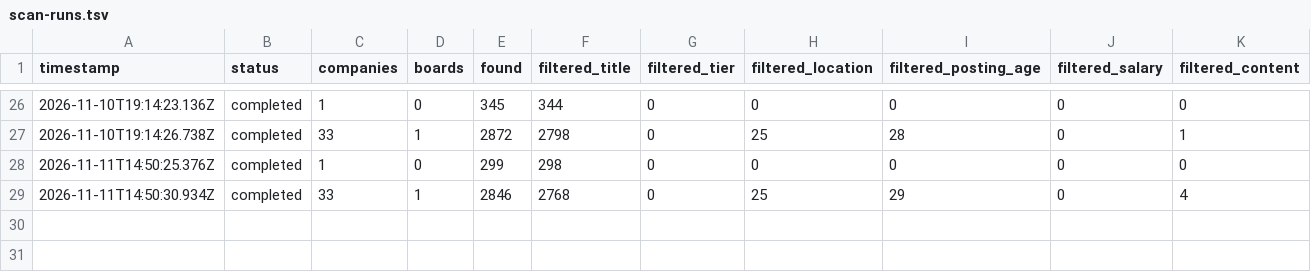
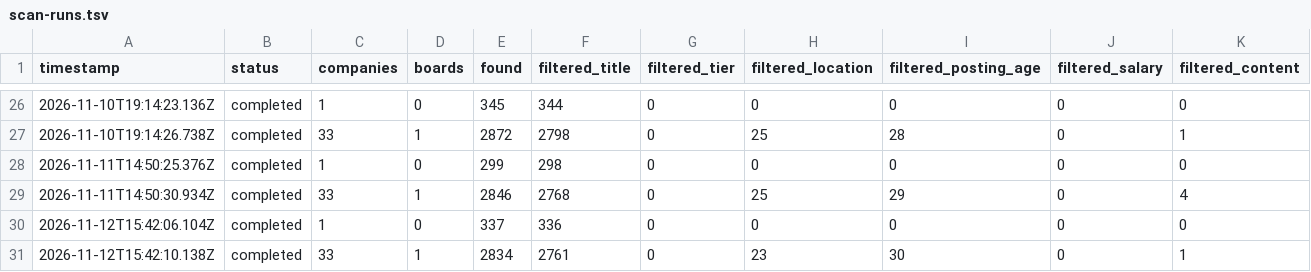
Before and after one commit to Murali-Krishna-Data-Protfolio/career-ops-france, a TSV file: data/scan-runs.tsv, drawn as a sheet; only a part is shown, gaps mark what is left out; rows hold the shown columns only; the diff names each change by its address in the sheet, - before the commit and + after, or states it on an @@ line.

```diff
--- a/data/scan-runs.tsv
+++ b/data/scan-runs.tsv
+row 30: 2026-11-12T15:42:06.104Z | completed | 1 | 0 | 337 | 336 | 0 | 0 | 0 | 0 | 0
+row 31: 2026-11-12T15:42:10.138Z | completed | 33 | 1 | 2834 | 2761 | 0 | 23 | 30 | 0 | 1
```
Also changed, not shown: data/portal-health.tsv, 4 other files.
